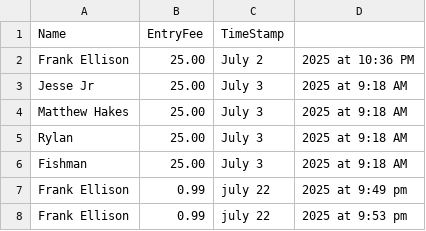
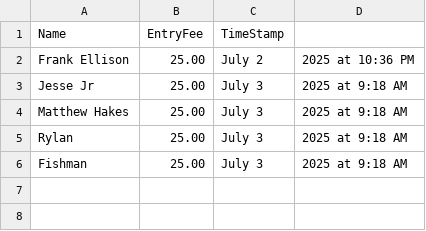
Before and after one commit to hackerfrankone/FamilyFishing, a CSV file: CSV/angler_list.csv, drawn as a sheet; the diff names each change by its address in the sheet, - before the commit and + after, or states it on an @@ line.

Commit message:
Update angler_list.csv

```diff
--- a/CSV/angler_list.csv
+++ b/CSV/angler_list.csv
-row 7: Frank Ellison | 0.99 | july 22 | 2025 at 9:49 pm
-row 8: Frank Ellison | 0.99 | july 22 | 2025 at 9:53 pm
```
